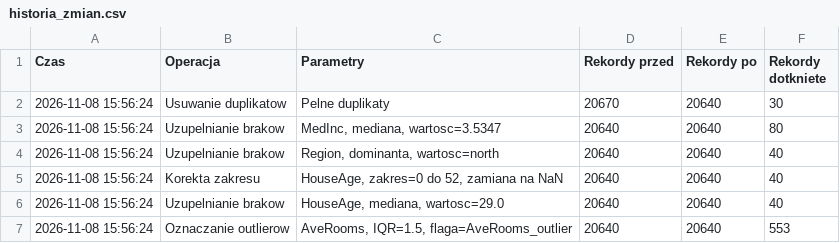
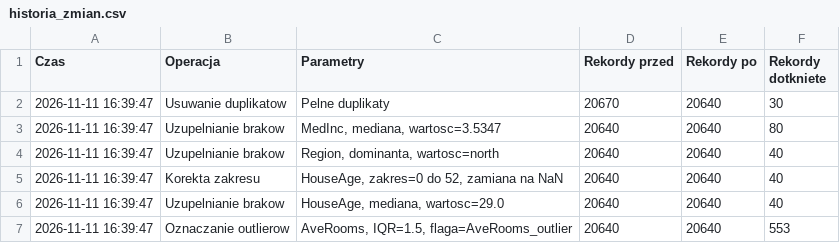
Before and after one commit to tomasz-kroker/Programowanie-V, a CSV file: Projekt 2/reports/historia_zmian.csv, drawn as a sheet.

```diff
--- a/Projekt 2/reports/historia_zmian.csv
+++ b/Projekt 2/reports/historia_zmian.csv
@@ -1,7 +1,7 @@
 Czas;Operacja;Parametry;Rekordy przed;Rekordy po;Rekordy dotkniete
-2026-11-08 15:56:24;Usuwanie duplikatow;Pelne duplikaty;20670;20640;30
-2026-11-08 15:56:24;Uzupelnianie brakow;MedInc, mediana, wartosc=3.5347;20640;20640;80
-2026-11-08 15:56:24;Uzupelnianie brakow;Region, dominanta, wartosc=north;20640;20640;40
-2026-11-08 15:56:24;Korekta zakresu;HouseAge, zakres=0 do 52, zamiana na NaN;20640;20640;40
-2026-11-08 15:56:24;Uzupelnianie brakow;HouseAge, mediana, wartosc=29.0;20640;20640;40
-2026-11-08 15:56:24;Oznaczanie outlierow;AveRooms, IQR=1.5, flaga=AveRooms_outlier;20640;20640;553
+2026-11-11 16:39:47;Usuwanie duplikatow;Pelne duplikaty;20670;20640;30
+2026-11-11 16:39:47;Uzupelnianie brakow;MedInc, mediana, wartosc=3.5347;20640;20640;80
+2026-11-11 16:39:47;Uzupelnianie brakow;Region, dominanta, wartosc=north;20640;20640;40
+2026-11-11 16:39:47;Korekta zakresu;HouseAge, zakres=0 do 52, zamiana na NaN;20640;20640;40
+2026-11-11 16:39:47;Uzupelnianie brakow;HouseAge, mediana, wartosc=29.0;20640;20640;40
+2026-11-11 16:39:47;Oznaczanie outlierow;AveRooms, IQR=1.5, flaga=AveRooms_outlier;20640;20640;553
```
Also changed, not shown: 14 other files.
